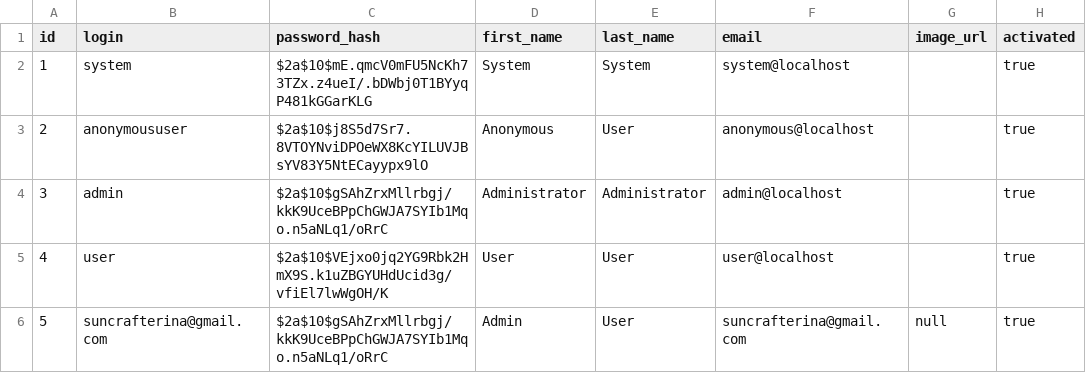
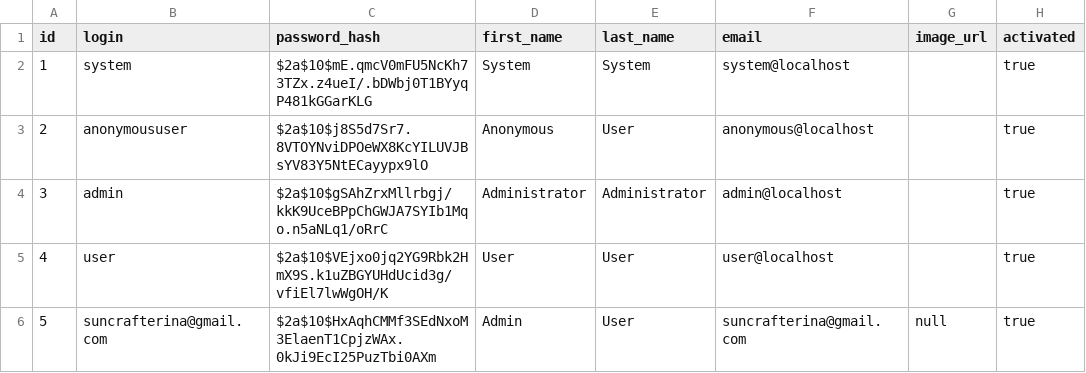
Before and after one commit to suncrafterina/suncrafteria_code, a CSV file: src/main/resources/config/liquibase/data/user.csv, drawn as a sheet; only a part is shown; the diff names each change by its address in the sheet, - before the commit and + after, or states it on an @@ line.

```diff
--- a/src/main/resources/config/liquibase/data/user.csv
+++ b/src/main/resources/config/liquibase/data/user.csv
-C6 (password_hash): $2a$10$gSAhZrxMllrbgj/kkK9UceBPpChGWJA7SYIb1Mqo.n5aNLq1/oRrC
+C6 (password_hash): $2a$10$HxAqhCMMf3SEdNxoM3ElaenT1CpjzWAx.0kJi9EcI25PuzTbi0AXm
```
Also changed, not shown: 12 other files.
